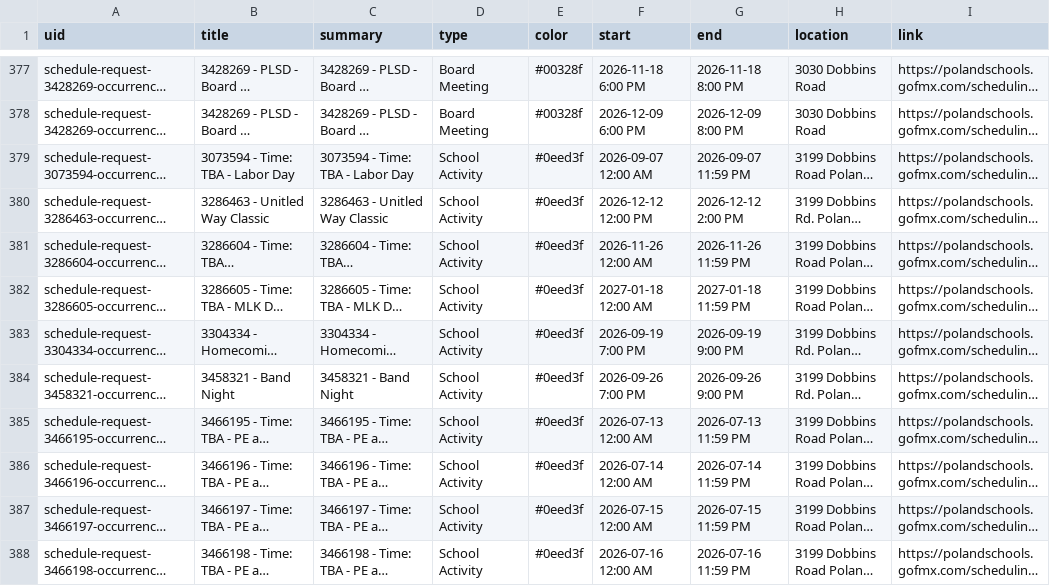
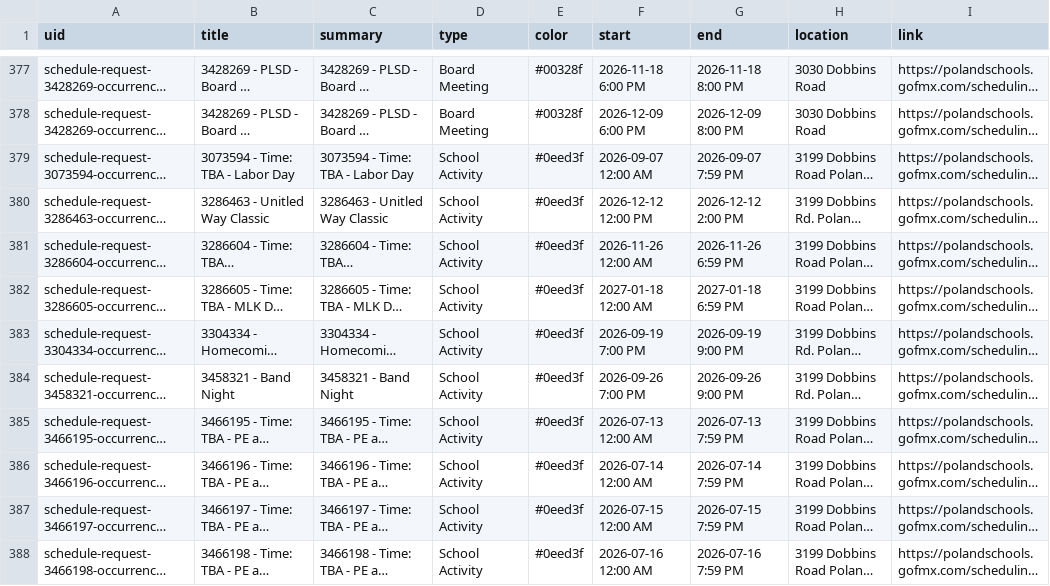
Before and after one commit to nruggieri-poland/calendar, a CSV file: output/events.csv, drawn as a sheet; only a part is shown, gaps mark what is left out; long unchanged cells end in …; the diff covers the shown part only; the diff names each change by its address in the sheet, - before the commit and + after, or states it on an @@ line.

```diff
--- a/output/events.csv
+++ b/output/events.csv
-G379 (end): 2026-09-07 11:59 PM
+G379 (end): 2026-09-07 7:59 PM
-G381 (end): 2026-11-26 11:59 PM
+G381 (end): 2026-11-26 6:59 PM
-G382 (end): 2027-01-18 11:59 PM
+G382 (end): 2027-01-18 6:59 PM
-G385 (end): 2026-07-13 11:59 PM
+G385 (end): 2026-07-13 7:59 PM
-G386 (end): 2026-07-14 11:59 PM
+G386 (end): 2026-07-14 7:59 PM
-G387 (end): 2026-07-15 11:59 PM
+G387 (end): 2026-07-15 7:59 PM
-G388 (end): 2026-07-16 11:59 PM
+G388 (end): 2026-07-16 7:59 PM
```
Also changed, not shown: 1 removed row and 28 edited cells elsewhere in this file, 2 other files.
